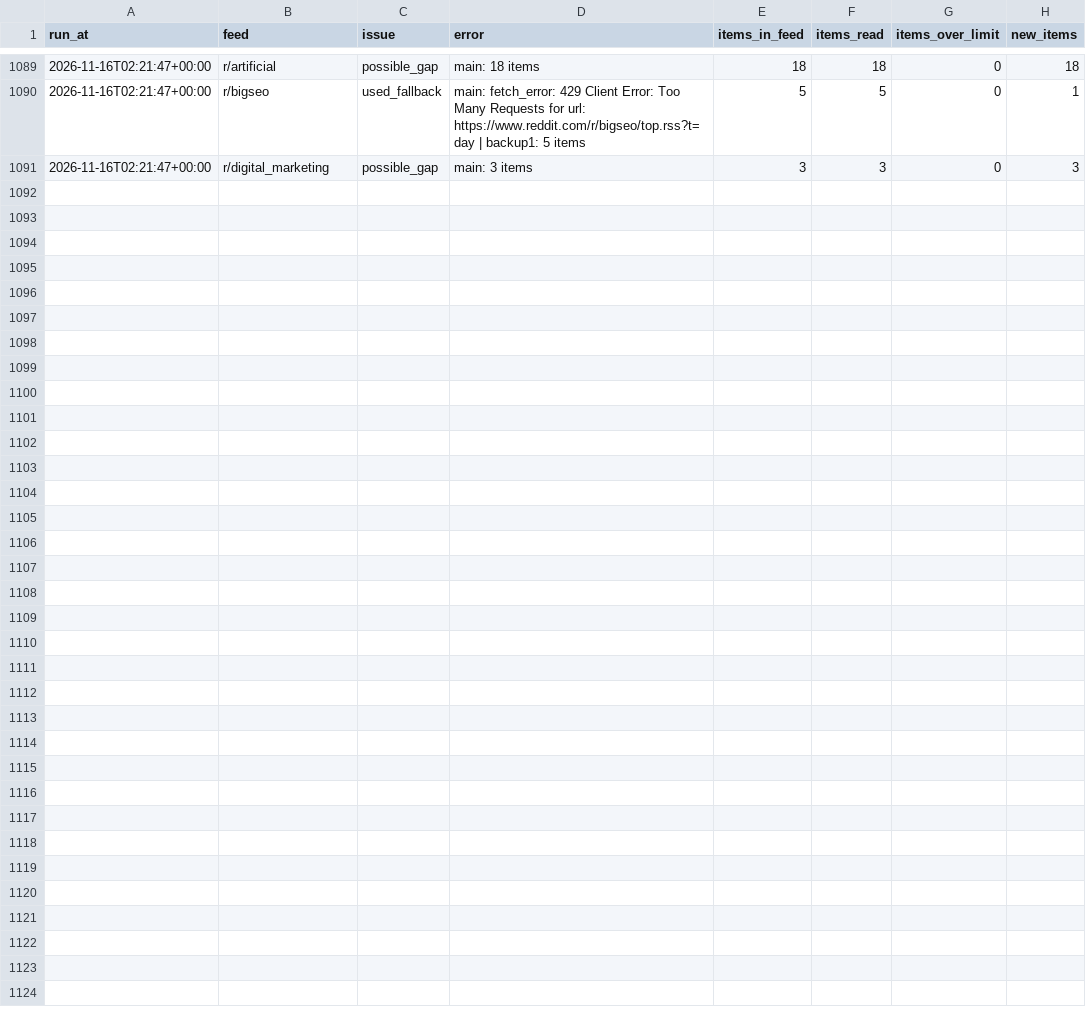
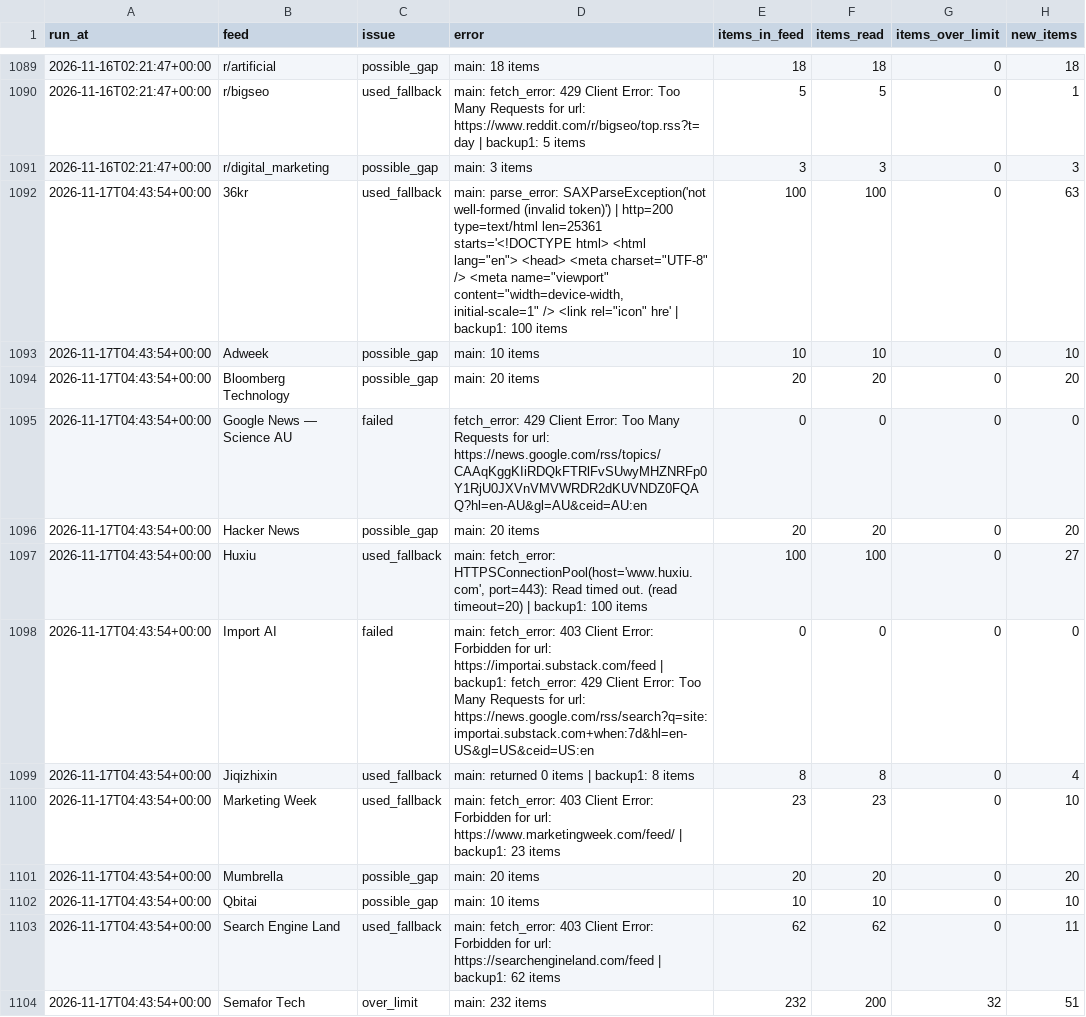
Before and after one commit to pmongcal/scanner-v4, a CSV file: audit/feed_problems.csv, drawn as a sheet; only a part is shown, gaps mark what is left out; the diff covers the shown part only; the diff names each change by its address in the sheet, - before the commit and + after, or states it on an @@ line.

```diff
--- a/audit/feed_problems.csv
+++ b/audit/feed_problems.csv
+row 1092: 2026-11-17T04:43:54+00:00 | 36kr | used_fallback | main: parse_error: SAXParseException('not well-formed (invalid token)') | http=200 type=text/html len=25361 starts='<!DOCTYPE html> <html lang="en"> <head> <meta charset="UTF-8" /> <meta name="viewport" content="width=device-width, initial-scale=1" /> <link rel="icon" hre' | backup1: 100 items | 100 | 100 | 0 | 63
+row 1093: 2026-11-17T04:43:54+00:00 | Adweek | possible_gap | main: 10 items | 10 | 10 | 0 | 10
+row 1094: 2026-11-17T04:43:54+00:00 | Bloomberg Technology | possible_gap | main: 20 items | 20 | 20 | 0 | 20
+row 1095: 2026-11-17T04:43:54+00:00 | Google News — Science AU | failed | fetch_error: 429 Client Error: Too Many Requests for url: https://news.google.com/rss/topics/CAAqKggKIiRDQkFTRlFvSUwyMHZNRFp0Y1RjU0JXVnVMVWRDR2dKUVNDZ0FQAQ?hl=en-AU&gl=AU&ceid=AU:en | 0 | 0 | 0 | 0
+row 1096: 2026-11-17T04:43:54+00:00 | Hacker News | possible_gap | main: 20 items | 20 | 20 | 0 | 20
+row 1097: 2026-11-17T04:43:54+00:00 | Huxiu | used_fallback | main: fetch_error: HTTPSConnectionPool(host='www.huxiu.com', port=443): Read timed out. (read timeout=20) | backup1: 100 items | 100 | 100 | 0 | 27
+row 1098: 2026-11-17T04:43:54+00:00 | Import AI | failed | main: fetch_error: 403 Client Error: Forbidden for url: https://importai.substack.com/feed | backup1: fetch_error: 429 Client Error: Too Many Requests for url: https://news.google.com/rss/search?q=site:importai.substack.com+when:7d&hl=en-US&gl=US&ceid=US:en | 0 | 0 | 0 | 0
+row 1099: 2026-11-17T04:43:54+00:00 | Jiqizhixin | used_fallback | main: returned 0 items | backup1: 8 items | 8 | 8 | 0 | 4
+row 1100: 2026-11-17T04:43:54+00:00 | Marketing Week | used_fallback | main: fetch_error: 403 Client Error: Forbidden for url: https://www.marketingweek.com/feed/ | backup1: 23 items | 23 | 23 | 0 | 10
+row 1101: 2026-11-17T04:43:54+00:00 | Mumbrella | possible_gap | main: 20 items | 20 | 20 | 0 | 20
+row 1102: 2026-11-17T04:43:54+00:00 | Qbitai | possible_gap | main: 10 items | 10 | 10 | 0 | 10
+row 1103: 2026-11-17T04:43:54+00:00 | Search Engine Land | used_fallback | main: fetch_error: 403 Client Error: Forbidden for url: https://searchengineland.com/feed | backup1: 62 items | 62 | 62 | 0 | 11
+row 1104: 2026-11-17T04:43:54+00:00 | Semafor Tech | over_limit | main: 232 items | 232 | 200 | 32 | 51
```
Also changed, not shown: 12 added rows elsewhere in this file, 3 other files.
